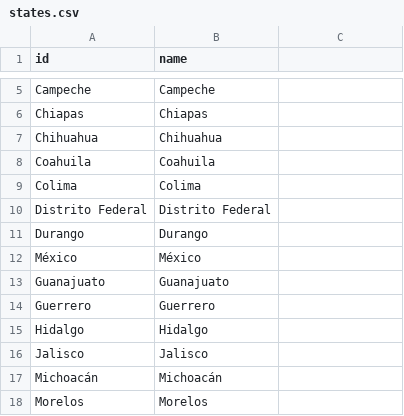
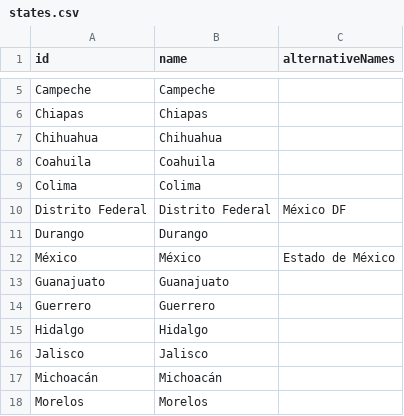
Before and after one commit to jpmarindiaz/dmaps, a CSV file: inst/dmaps/mx/states.csv, drawn as a sheet; only a part is shown, gaps mark what is left out; the diff names each change by its address in the sheet, - before the commit and + after, or states it on an @@ line.

```diff
--- a/inst/dmaps/mx/states.csv
+++ b/inst/dmaps/mx/states.csv
-C1: (empty)
+C1: alternativeNames
-C10 (alternativeNames): (empty)
+C10 (alternativeNames): México DF
-C12 (alternativeNames): (empty)
+C12 (alternativeNames): Estado de México
```
Also changed, not shown: inst/dmaps/ch/ch-cantons.csv, 5 other files.
